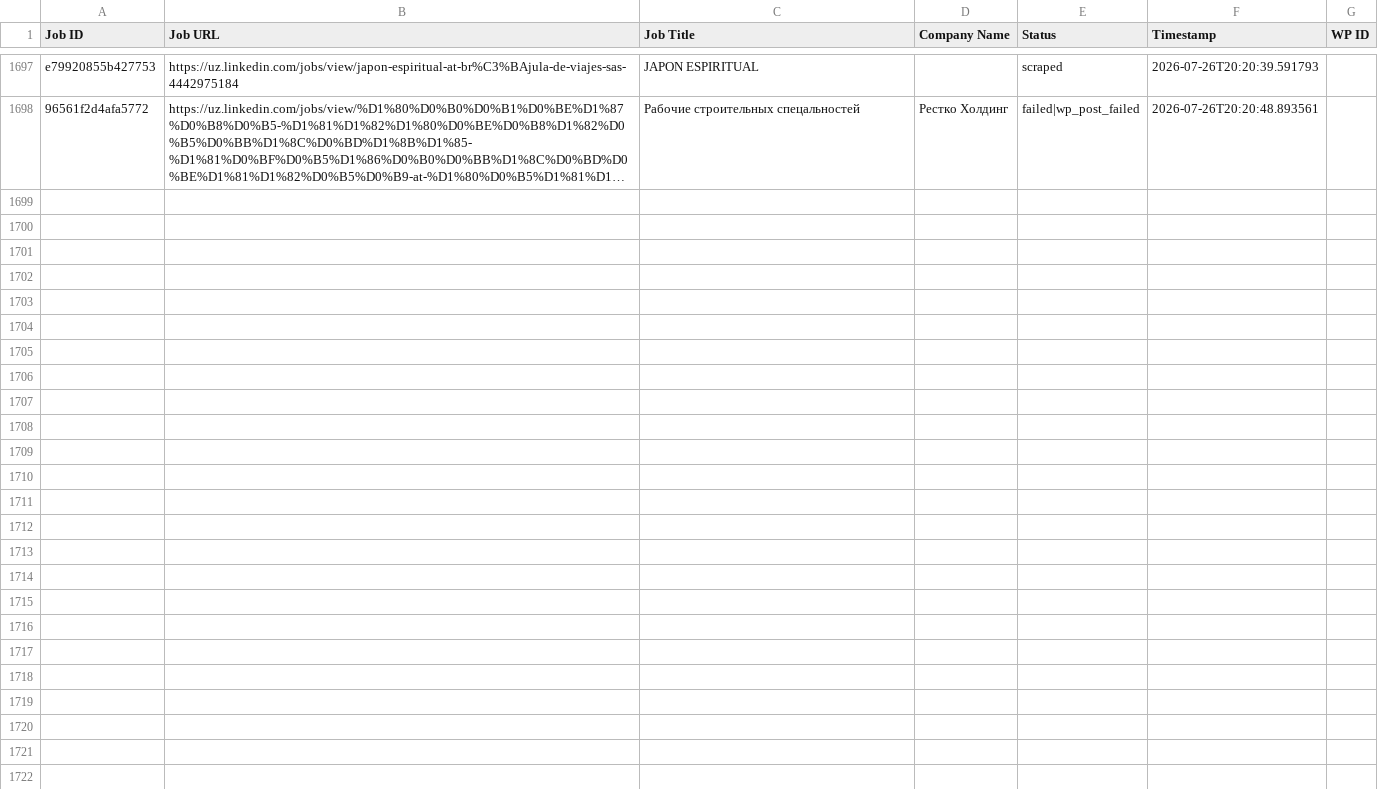
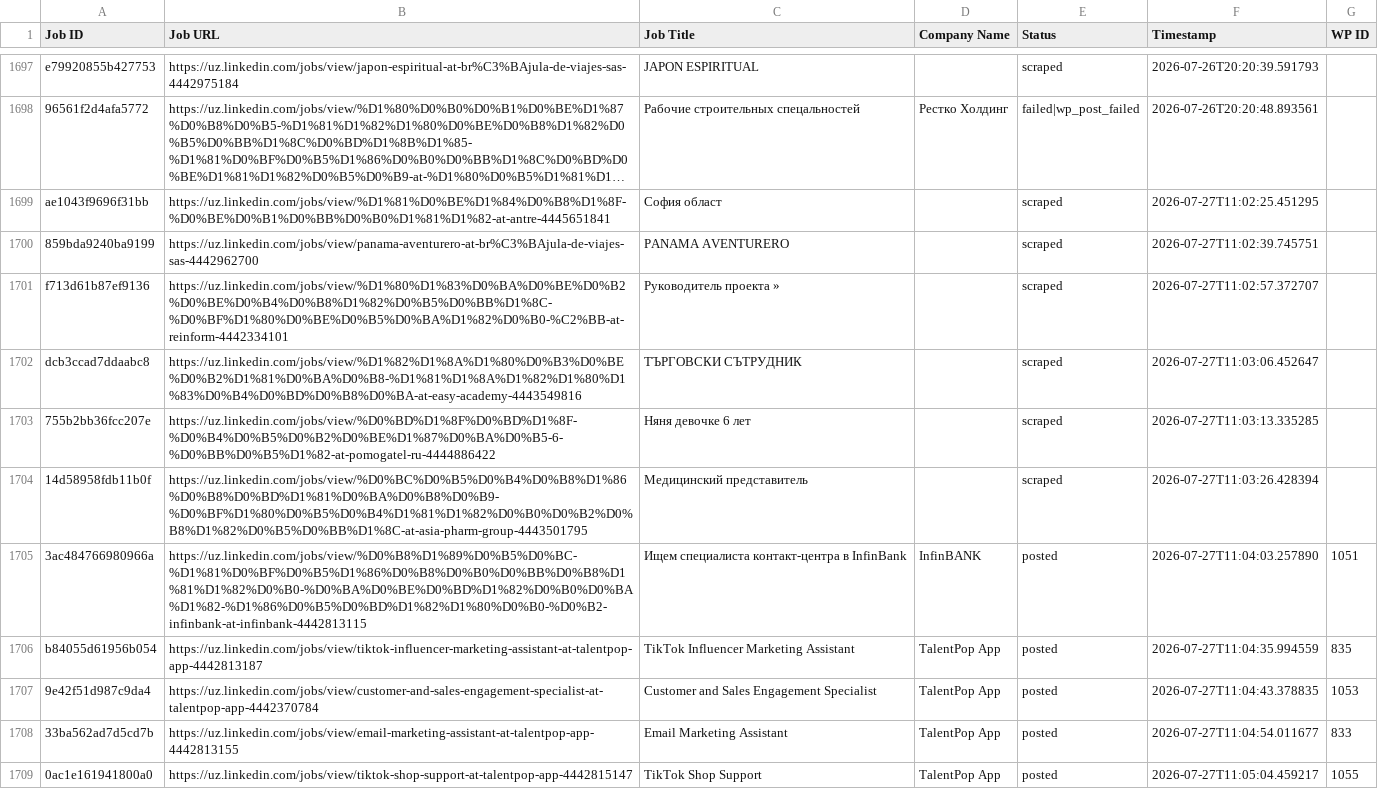
Before and after one commit to innovationinc2000/uz, a CSV file: processed_jobs.csv, drawn as a sheet; only a part is shown, gaps mark what is left out; long unchanged cells end in …; the diff covers the shown part only; the diff names each change by its address in the sheet, - before the commit and + after, or states it on an @@ line.

```diff
--- a/processed_jobs.csv
+++ b/processed_jobs.csv
+row 1699: ae1043f9696f31bb | https://uz.linkedin.com/jobs/view/%D1%81%D0%BE%D1%84%D0%B8%D1%8F-%D0%BE%D0%B1%D0%BB%D0%B0%D1%81%D1%82-at-antre-4445651841 | София област |  | scraped | 2026-07-27T11:02:25.451295
+row 1700: 859bda9240ba9199 | https://uz.linkedin.com/jobs/view/panama-aventurero-at-br%C3%BAjula-de-viajes-sas-4442962700 | PANAMA AVENTURERO |  | scraped | 2026-07-27T11:02:39.745751
+row 1701: f713d61b87ef9136 | https://uz.linkedin.com/jobs/view/%D1%80%D1%83%D0%BA%D0%BE%D0%B2%D0%BE%D0%B4%D0%B8%D1%82%D0%B5%D0%BB%D1%8C-%D0%BF%D1%80%D0%BE%D0%B5%D0%BA%D1%82%D0%B0-%C2%BB-at-reinform-4442334101 | Руководитель проекта » |  | scraped | 2026-07-27T11:02:57.372707
+row 1702: dcb3ccad7ddaabc8 | https://uz.linkedin.com/jobs/view/%D1%82%D1%8A%D1%80%D0%B3%D0%BE%D0%B2%D1%81%D0%BA%D0%B8-%D1%81%D1%8A%D1%82%D1%80%D1%83%D0%B4%D0%BD%D0%B8%D0%BA-at-easy-academy-4443549816 | ТЪРГОВСКИ СЪТРУДНИК |  | scraped | 2026-07-27T11:03:06.452647
+row 1703: 755b2bb36fcc207e | https://uz.linkedin.com/jobs/view/%D0%BD%D1%8F%D0%BD%D1%8F-%D0%B4%D0%B5%D0%B2%D0%BE%D1%87%D0%BA%D0%B5-6-%D0%BB%D0%B5%D1%82-at-pomogatel-ru-4444886422 | Няня девочке 6 лет |  | scraped | 2026-07-27T11:03:13.335285
+row 1704: 14d58958fdb11b0f | https://uz.linkedin.com/jobs/view/%D0%BC%D0%B5%D0%B4%D0%B8%D1%86%D0%B8%D0%BD%D1%81%D0%BA%D0%B8%D0%B9-%D0%BF%D1%80%D0%B5%D0%B4%D1%81%D1%82%D0%B0%D0%B2%D0%B8%D1%82%D0%B5%D0%BB%D1%8C-at-asia-pharm-group-4443501795 | Медицинский представитель |  | scraped | 2026-07-27T11:03:26.428394
+row 1705: 3ac484766980966a | https://uz.linkedin.com/jobs/view/%D0%B8%D1%89%D0%B5%D0%BC-%D1%81%D0%BF%D0%B5%D1%86%D0%B8%D0%B0%D0%BB%D0%B8%D1%81%D1%82%D0%B0-%D0%BA%D0%BE%D0%BD%D1%82%D0%B0%D0%BA%D1%82-%D1%86%D0%B5%D0%BD%D1%82%D1%80%D0%B0-%D0%B2-infinbank-at-infinbank-4442813115 | Ищем специалиста контакт-центра в InfinBank | InfinBANK | posted | 2026-07-27T11:04:03.257890 | 1051
+row 1706: b84055d61956b054 | https://uz.linkedin.com/jobs/view/tiktok-influencer-marketing-assistant-at-talentpop-app-4442813187 | TikTok Influencer Marketing Assistant | TalentPop App | posted | 2026-07-27T11:04:35.994559 | 835
+row 1707: 9e42f51d987c9da4 | https://uz.linkedin.com/jobs/view/customer-and-sales-engagement-specialist-at-talentpop-app-4442370784 | Customer and Sales Engagement Specialist | TalentPop App | posted | 2026-07-27T11:04:43.378835 | 1053
+row 1708: 33ba562ad7d5cd7b | https://uz.linkedin.com/jobs/view/email-marketing-assistant-at-talentpop-app-4442813155 | Email Marketing Assistant | TalentPop App | posted | 2026-07-27T11:04:54.011677 | 833
+row 1709: 0ac1e161941800a0 | https://uz.linkedin.com/jobs/view/tiktok-shop-support-at-talentpop-app-4442815147 | TikTok Shop Support | TalentPop App | posted | 2026-07-27T11:05:04.459217 | 1055
```
Also changed, not shown: 10 added rows elsewhere in this file.
